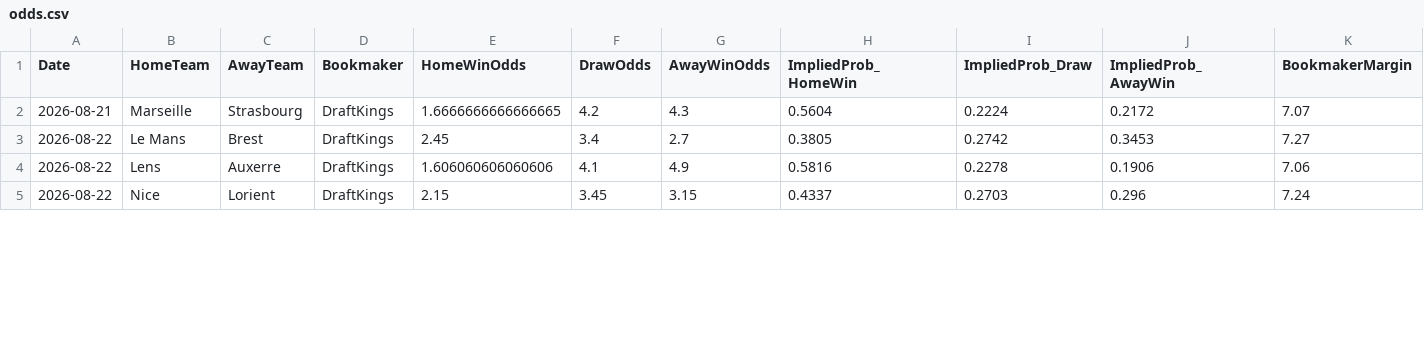
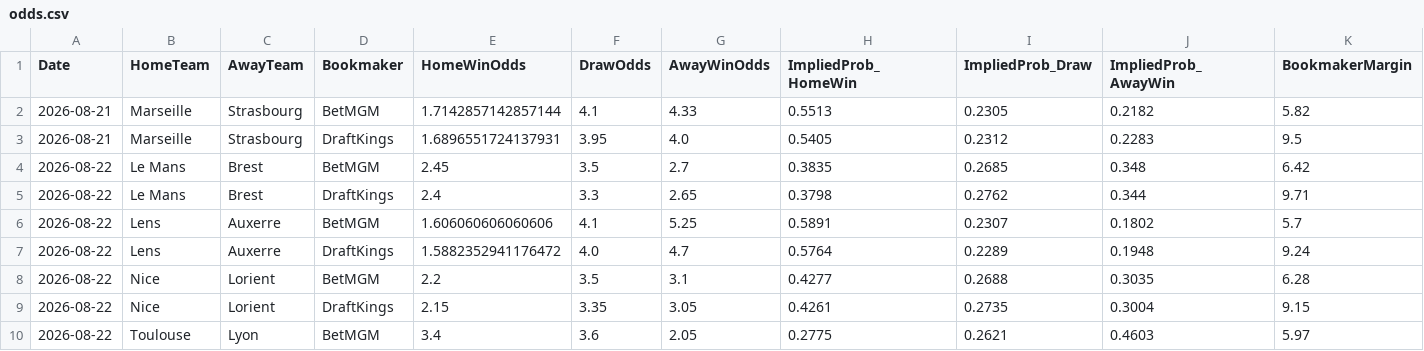
Before and after one commit to gmalbert/ligue-1, a CSV file: data_files/raw/odds.csv, drawn as a sheet; only a part is shown; the diff covers the shown part only.

```diff
--- a/data_files/raw/odds.csv
+++ b/data_files/raw/odds.csv
@@ -1,5 +1,10 @@
 Date,HomeTeam,AwayTeam,Bookmaker,HomeWinOdds,DrawOdds,AwayWinOdds,ImpliedProb_HomeWin,ImpliedProb_Draw,ImpliedProb_AwayWin,BookmakerMargin
-2026-08-21,Marseille,Strasbourg,DraftKings,1.6666666666666665,4.2,4.3,0.5604,0.2224,0.2172,7.07
-2026-08-22,Le Mans,Brest,DraftKings,2.45,3.4,2.7,0.3805,0.2742,0.3453,7.27
-2026-08-22,Lens,Auxerre,DraftKings,1.606060606060606,4.1,4.9,0.5816,0.2278,0.1906,7.06
-2026-08-22,Nice,Lorient,DraftKings,2.15,3.45,3.15,0.4337,0.2703,0.296,7.24
+2026-08-21,Marseille,Strasbourg,BetMGM,1.7142857142857144,4.1,4.33,0.5513,0.2305,0.2182,5.82
+2026-08-21,Marseille,Strasbourg,DraftKings,1.6896551724137931,3.95,4.0,0.5405,0.2312,0.2283,9.5
+2026-08-22,Le Mans,Brest,BetMGM,2.45,3.5,2.7,0.3835,0.2685,0.348,6.42
+2026-08-22,Le Mans,Brest,DraftKings,2.4,3.3,2.65,0.3798,0.2762,0.344,9.71
+2026-08-22,Lens,Auxerre,BetMGM,1.606060606060606,4.1,5.25,0.5891,0.2307,0.1802,5.7
+2026-08-22,Lens,Auxerre,DraftKings,1.5882352941176472,4.0,4.7,0.5764,0.2289,0.1948,9.24
+2026-08-22,Nice,Lorient,BetMGM,2.2,3.5,3.1,0.4277,0.2688,0.3035,6.28
+2026-08-22,Nice,Lorient,DraftKings,2.15,3.35,3.05,0.4261,0.2735,0.3004,9.15
+2026-08-22,Toulouse,Lyon,BetMGM,3.4,3.6,2.05,0.2775,0.2621,0.4603,5.97
```
Also changed, not shown: 2 added rows and 24 edited cells elsewhere in this file, data_files/model_features/market_features.csv, data_files/predictions_log.csv, 9 other files.
